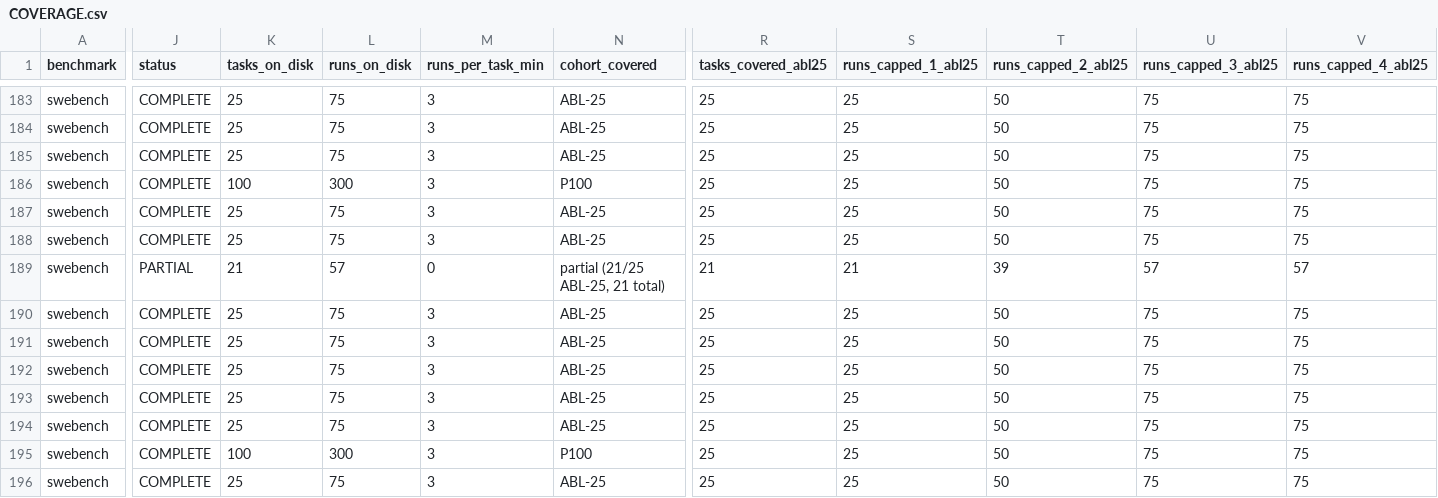
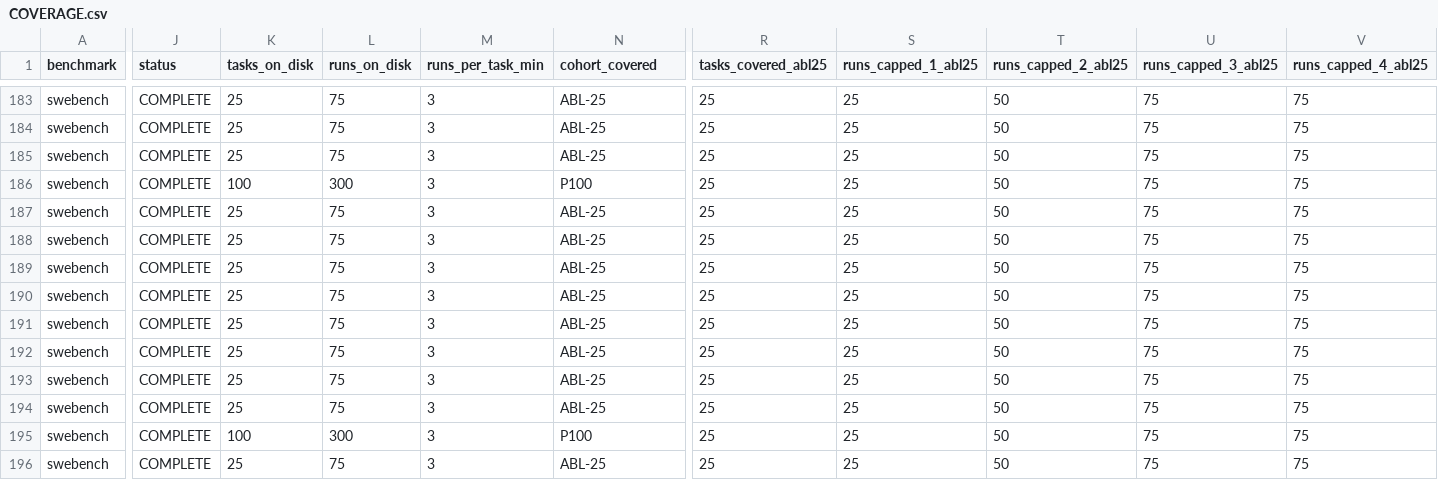
Before and after one commit to ritulS/agentCtx, a CSV file: COVERAGE.csv, drawn as a sheet; only a part is shown, gaps mark what is left out; the diff covers the shown part only; the diff names each change by its address in the sheet, - before the commit and + after, or states it on an @@ line.

Commit message:
data: update coverage dashboard (2026-09-22 22:30 CDT)

```diff
--- a/COVERAGE.csv
+++ b/COVERAGE.csv
-J189 (status): PARTIAL
+J189 (status): COMPLETE
-K189 (tasks_on_disk): 21
+K189 (tasks_on_disk): 25
-L189 (runs_on_disk): 57
+L189 (runs_on_disk): 75
-M189 (runs_per_task_min): 0
+M189 (runs_per_task_min): 3
-N189 (cohort_covered): partial (21/25 ABL-25, 21 total)
+N189 (cohort_covered): ABL-25
-R189 (tasks_covered_abl25): 21
+R189 (tasks_covered_abl25): 25
-S189 (runs_capped_1_abl25): 21
+S189 (runs_capped_1_abl25): 25
-T189 (runs_capped_2_abl25): 39
+T189 (runs_capped_2_abl25): 50
-U189 (runs_capped_3_abl25): 57
+U189 (runs_capped_3_abl25): 75
-V189 (runs_capped_4_abl25): 57
+V189 (runs_capped_4_abl25): 75
```
Also changed, not shown: 13 edited cells elsewhere in this file, 1 other file.
